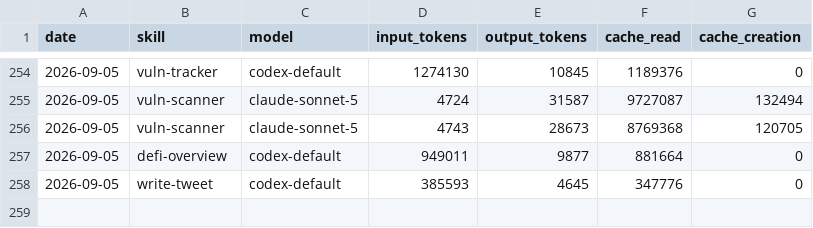
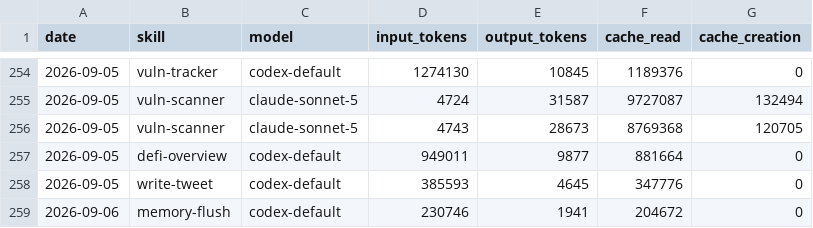
Before and after one commit to Svector-anu/svectors-lab, a CSV file: memory/token-usage.csv, drawn as a sheet; only a part is shown, gaps mark what is left out; the diff names each change by its address in the sheet, - before the commit and + after, or states it on an @@ line.

Commit message:
chore(memory-flush): auto-commit 2026-09-06

```diff
--- a/memory/token-usage.csv
+++ b/memory/token-usage.csv
+row 259: 2026-09-06 | memory-flush | codex-default | 230746 | 1941 | 204672 | 0
```
Also changed, not shown: 4 other files.
